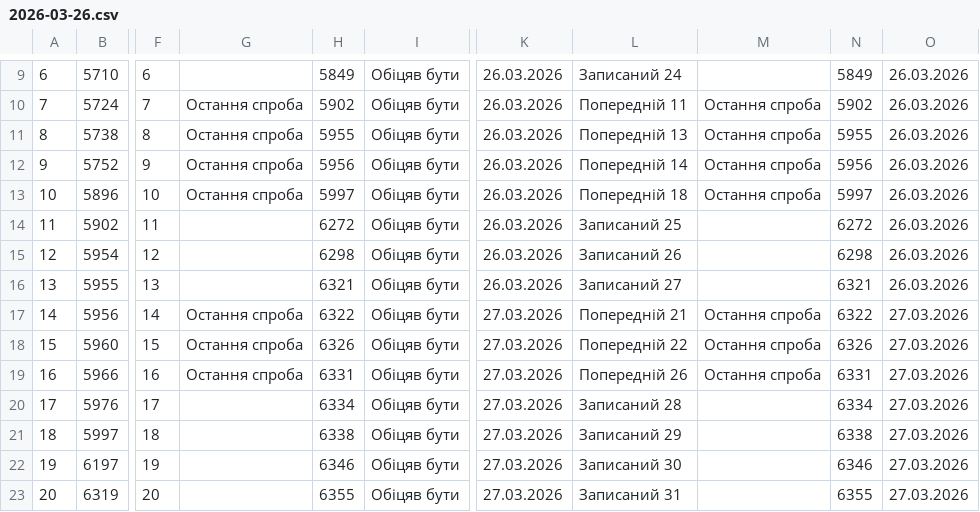
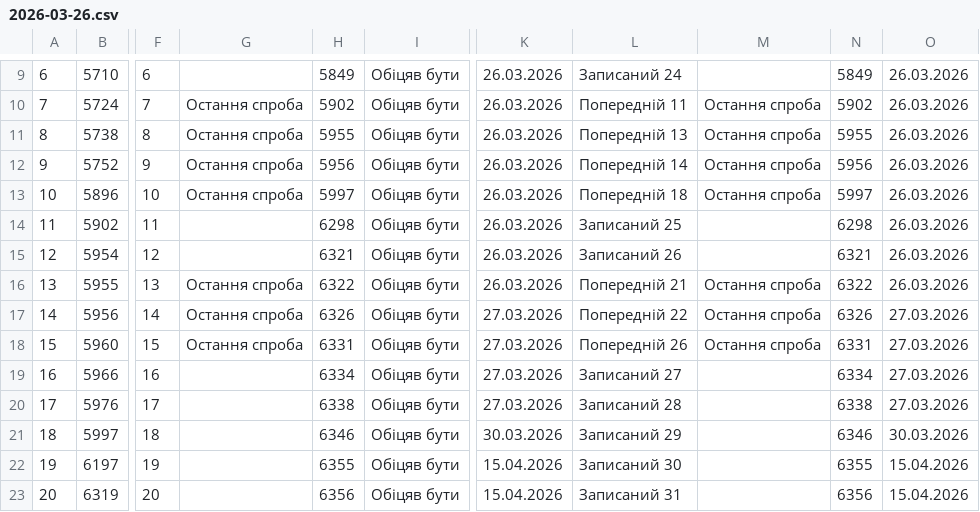
Before and after one commit to zbstof/vlk-zakrevskoho, a CSV file: daily_sheets_cache/2026-03-26.csv, drawn as a sheet; only a part is shown, gaps mark what is left out; the diff covers the shown part only; the diff names each change by its address in the sheet, - before the commit and + after, or states it on an @@ line.

```diff
--- a/daily_sheets_cache/2026-03-26.csv
+++ b/daily_sheets_cache/2026-03-26.csv
-H14: 6272
+H14: 6298
-N14: 6272
+N14: 6298
-H15: 6298
+H15: 6321
-N15: 6298
+N15: 6321
-G16: (empty)
+G16: Остання спроба
-H16: 6321
+H16: 6322
-L16: Записаний 27
+L16: Попередній 21
-M16: (empty)
+M16: Остання спроба
-N16: 6321
+N16: 6322
-H17: 6322
+H17: 6326
-L17: Попередній 21
+L17: Попередній 22
-N17: 6322
+N17: 6326
-H18: 6326
+H18: 6331
-L18: Попередній 22
+L18: Попередній 26
-N18: 6326
+N18: 6331
-G19: Остання спроба
+G19: (empty)
-H19: 6331
+H19: 6334
-L19: Попередній 26
+L19: Записаний 27
-M19: Остання спроба
+M19: (empty)
-N19: 6331
+N19: 6334
-H20: 6334
+H20: 6338
-N20: 6334
+N20: 6338
-H21: 6338
+H21: 6346
-K21: 27.03.2026
+K21: 30.03.2026
-N21: 6338
+N21: 6346
-O21: 27.03.2026
+O21: 30.03.2026
-H22: 6346
+H22: 6355
-K22:K23: 27.03.2026
+K22:K23: 15.04.2026
-N22: 6346
+N22: 6355
-O22:O23: 27.03.2026
+O22:O23: 15.04.2026
-H23: 6355
+H23: 6356
-N23: 6355
+N23: 6356
```
Also changed, not shown: 7 edited cells elsewhere in this file, daily_sheets_cache/2026-03-23.csv, daily_sheets_cache/2026-03-24.csv, 1 other file.
